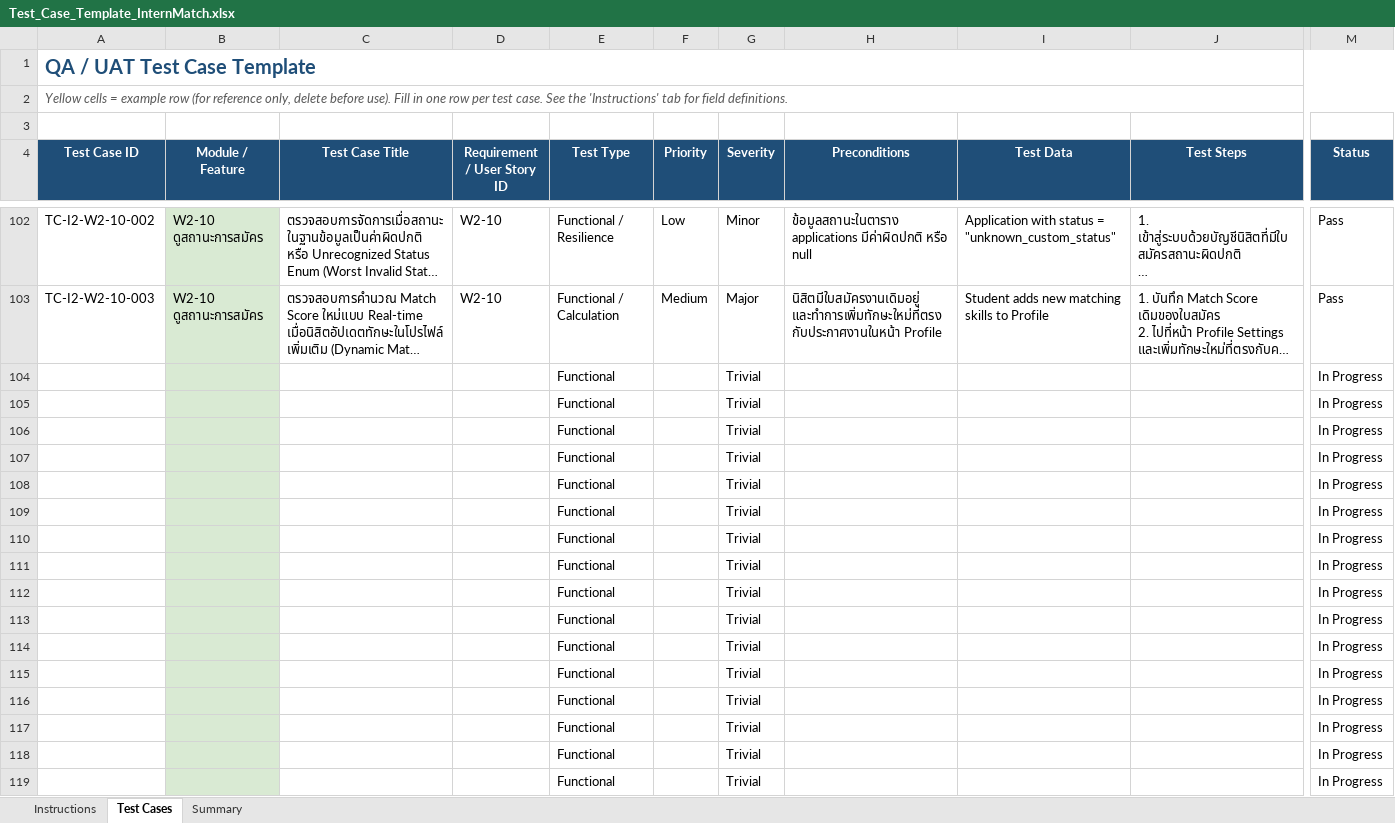
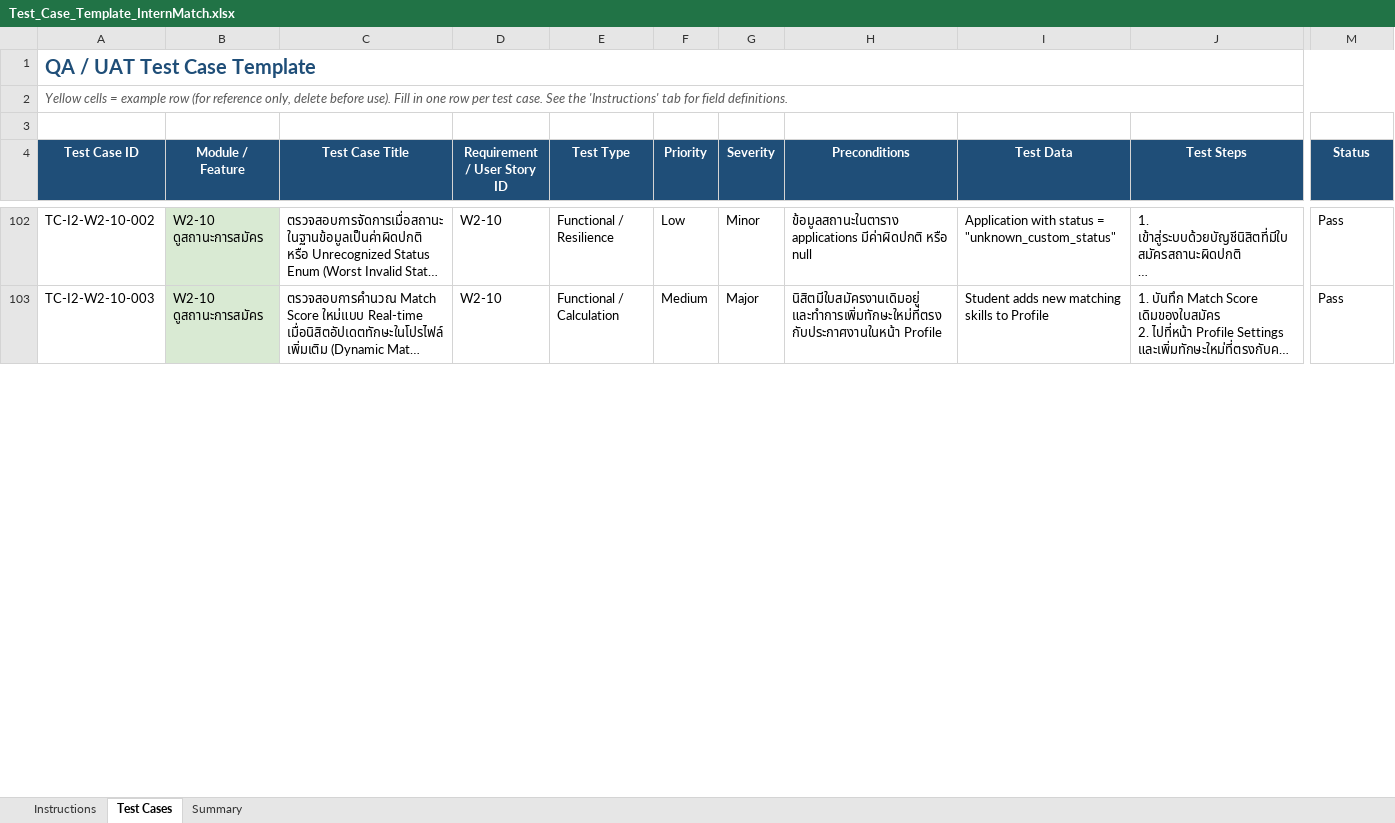
Before and after one commit to Korrawit-aoongern/InternMatch, an Excel workbook: e2e/docs/Test_Case_Template_InternMatch.xlsx, sheet Test Cases, drawn as a sheet; only a part is shown, gaps mark what is left out; long unchanged cells end in …; values as stored, in another font and other column widths than the file's, no borders; removed rows and columns are numbered as before the commit, all else as after; rows hold the shown columns only; the diff covers the shown part only; the diff names each change by its address in the sheet, - before the commit and + after, or states it on an @@ line.

Commit message:
test: add k6 test and module 5

```diff
--- a/e2e/docs/Test_Case_Template_InternMatch.xlsx (sheet Test Cases)
+++ b/e2e/docs/Test_Case_Template_InternMatch.xlsx (sheet Test Cases)
-row 104:  |  |  |  | Functional |  | Trivial |  |  |  | In Progress
-row 105:  |  |  |  | Functional |  | Trivial |  |  |  | In Progress
-row 106:  |  |  |  | Functional |  | Trivial |  |  |  | In Progress
-row 107:  |  |  |  | Functional |  | Trivial |  |  |  | In Progress
-row 108:  |  |  |  | Functional |  | Trivial |  |  |  | In Progress
-row 109:  |  |  |  | Functional |  | Trivial |  |  |  | In Progress
-row 110:  |  |  |  | Functional |  | Trivial |  |  |  | In Progress
-row 111:  |  |  |  | Functional |  | Trivial |  |  |  | In Progress
-row 112:  |  |  |  | Functional |  | Trivial |  |  |  | In Progress
-row 113:  |  |  |  | Functional |  | Trivial |  |  |  | In Progress
-row 114:  |  |  |  | Functional |  | Trivial |  |  |  | In Progress
-row 115:  |  |  |  | Functional |  | Trivial |  |  |  | In Progress
-row 116:  |  |  |  | Functional |  | Trivial |  |  |  | In Progress
-row 117:  |  |  |  | Functional |  | Trivial |  |  |  | In Progress
-row 118:  |  |  |  | Functional |  | Trivial |  |  |  | In Progress
-row 119:  |  |  |  | Functional |  | Trivial |  |  |  | In Progress
```
Also changed, not shown: 18 added rows and 2 removed rows elsewhere in this sheet, 12 other files.
